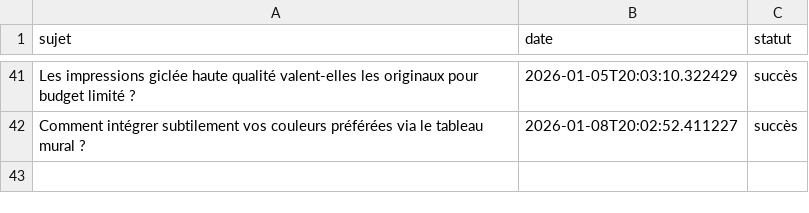
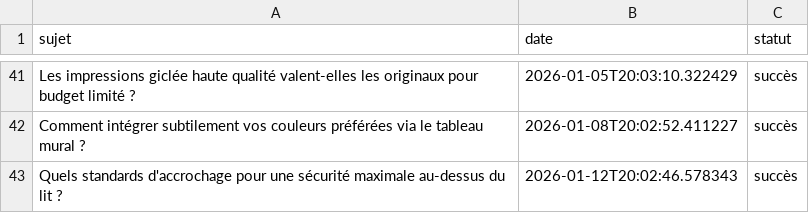
Before and after one commit to Metalosmose21/Chambre-2, a CSV file: sujets_traites.csv, drawn as a sheet; only a part is shown, gaps mark what is left out.

```diff
--- a/sujets_traites.csv
+++ b/sujets_traites.csv
@@ -42 +42,2 @@ Les impressions giclée haute qualité valent-elles les originaux pour budget li
 Comment intégrer subtilement vos couleurs préférées via le tableau mural ?,2026-01-08T20:02:52.411227,succès
+Quels standards d'accrochage pour une sécurité maximale au-dessus du lit ?,2026-01-12T20:02:46.578343,succès
```
Also changed, not shown: sujets.csv.
